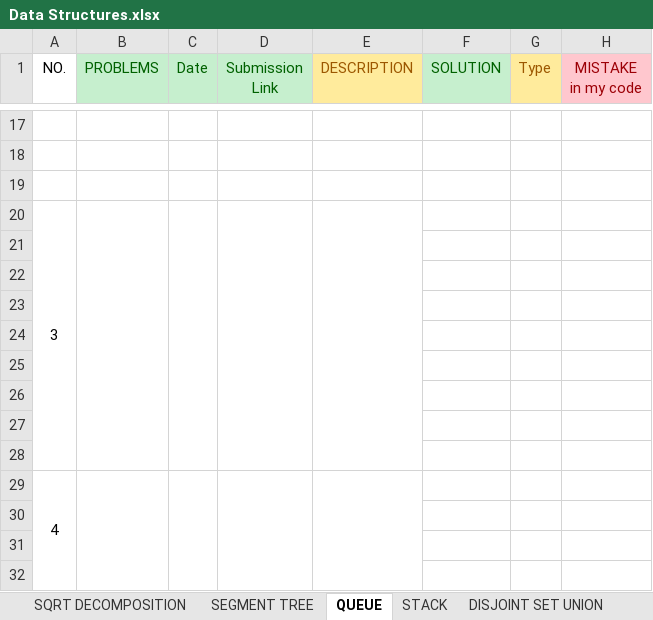
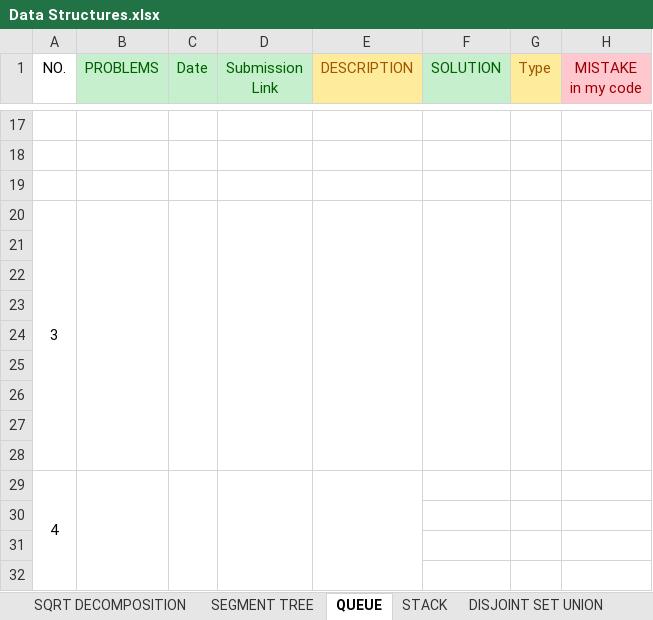
Before and after one commit to ChyYasir/Competitive_Programming_Codes, an Excel workbook: Problems/Data Structures.xlsx, sheet QUEUE, drawn as a sheet; only a part is shown, gaps mark what is left out; values as stored, in another font and other column widths than the file's, no borders; the diff names each change by its address in the sheet, - before the commit and + after, or states it on an @@ line.

```diff
--- a/Problems/Data Structures.xlsx (sheet QUEUE)
+++ b/Problems/Data Structures.xlsx (sheet QUEUE)
+F20:F28 merged
+G20:G28 merged
+H20:H28 merged
```
Also changed, not shown: sheet DISJOINT SET UNION, Problems/Interactive Problems.xlsx, 1 other file.
